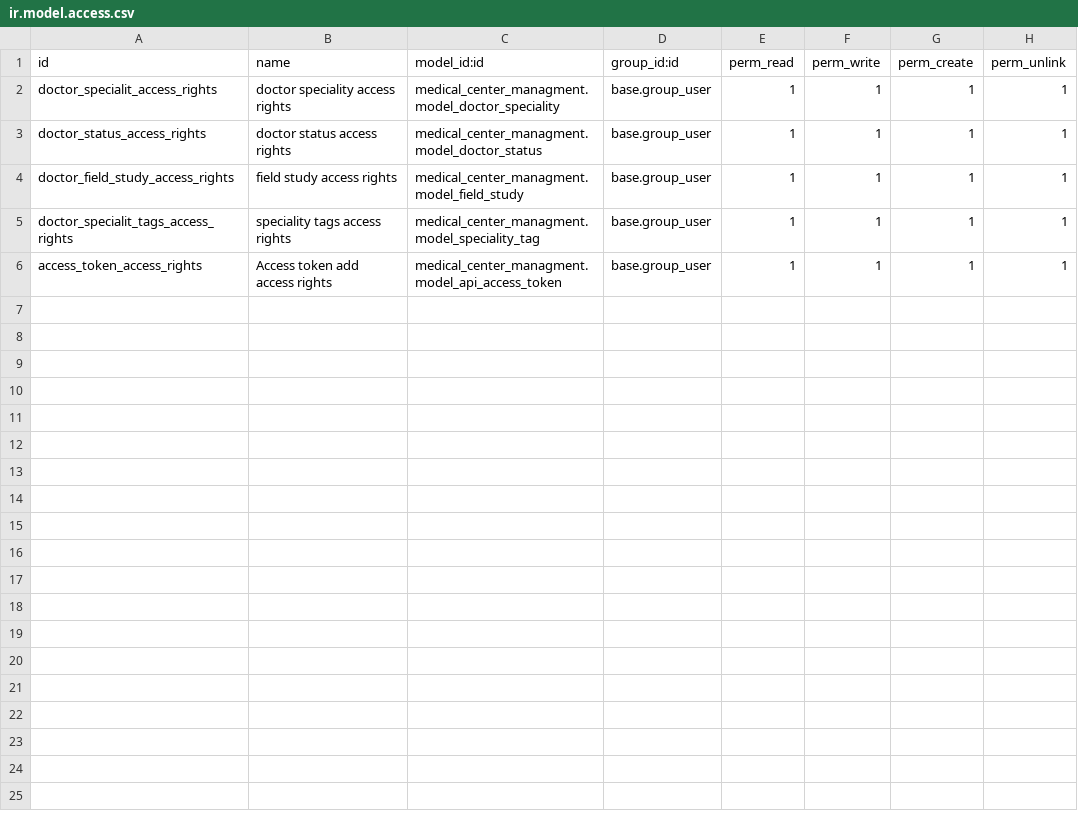
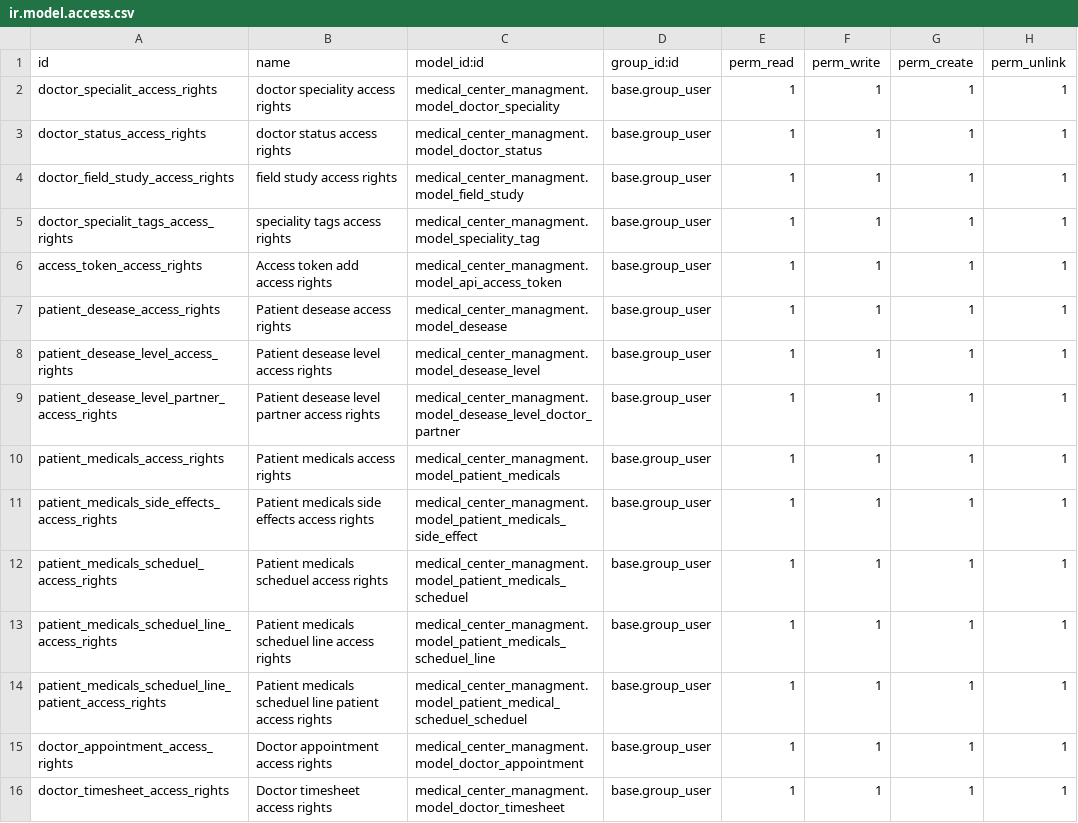
Before and after one commit to HGHULFG1/medical-center-managment, a CSV file: medical_center_managment/security/ir.model.access.csv, drawn as a sheet.

```diff
--- a/medical_center_managment/security/ir.model.access.csv
+++ b/medical_center_managment/security/ir.model.access.csv
@@ -6 +6,11 @@ doctor_specialit_tags_access_rights,speciality tags access rights,medical_center
 access_token_access_rights,Access token add access rights,medical_center_managment.model_api_access_token,base.group_user,1,1,1,1
+patient_desease_access_rights,Patient desease access rights,medical_center_managment.model_desease,base.group_user,1,1,1,1
+patient_desease_level_access_rights,Patient desease level access rights,medical_center_managment.model_desease_level,base.group_user,1,1,1,1
+patient_desease_level_partner_access_rights,Patient desease level partner access rights,medical_center_managment.model_desease_level_doctor_partner,base.group_user,1,1,1,1
+patient_medicals_access_rights,Patient medicals access rights,medical_center_managment.model_patient_medicals,base.group_user,1,1,1,1
+patient_medicals_side_effects_access_rights,Patient medicals side effects access rights,medical_center_managment.model_patient_medicals_side_effect,base.group_user,1,1,1,1
+patient_medicals_scheduel_access_rights,Patient medicals scheduel  access rights,medical_center_managment.model_patient_medicals_scheduel,base.group_user,1,1,1,1
+patient_medicals_scheduel_line_access_rights,Patient medicals scheduel line  access rights,medical_center_managment.model_patient_medicals_scheduel_line,base.group_user,1,1,1,1
+patient_medicals_scheduel_line_patient_access_rights,Patient medicals scheduel line patient  access rights,medical_center_managment.model_patient_medical_scheduel_scheduel,base.group_user,1,1,1,1
+doctor_appointment_access_rights,Doctor appointment access rights,medical_center_managment.model_doctor_appointment,base.group_user,1,1,1,1
+doctor_timesheet_access_rights,Doctor timesheet access rights,medical_center_managment.model_doctor_timesheet,base.group_user,1,1,1,1
```
Also changed, not shown: 29 other files.
